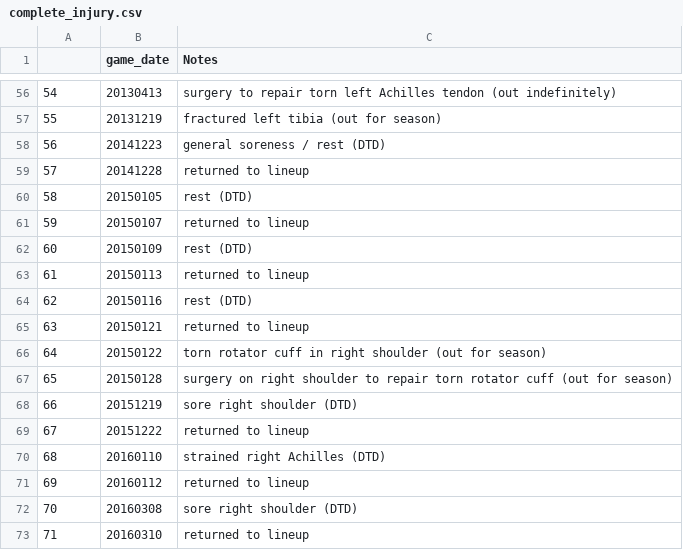
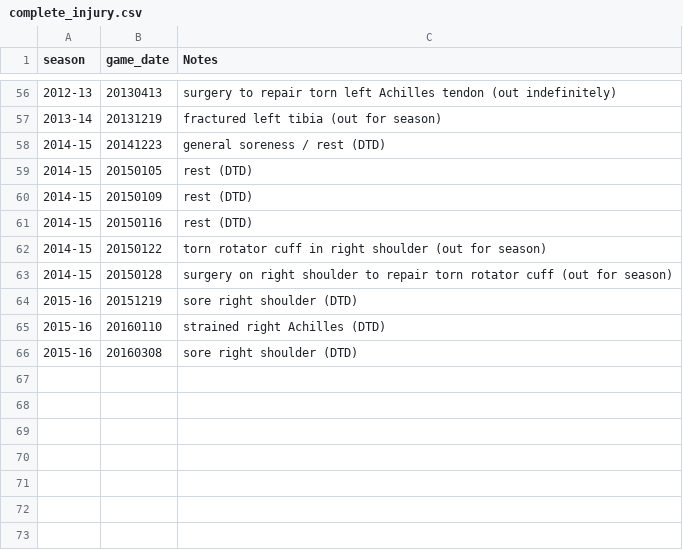
Before and after one commit to YouthBread/dataviz-project, a CSV file: data/complete_injury.csv, drawn as a sheet; only a part is shown, gaps mark what is left out; the diff covers the shown part only.

```diff
--- a/data/complete_injury.csv
+++ b/data/complete_injury.csv
@@ -1 +1 @@
-,game_date,Notes
+season,game_date,Notes
@@ -56,18 +56,11 @@
-54,20130413,surgery to repair torn left Achilles tendon (out indefinitely)
-55,20131219,fractured left tibia (out for season)
-56,20141223,general soreness / rest (DTD)
-57,20141228,returned to lineup
-58,20150105,rest (DTD)
-59,20150107,returned to lineup
-60,20150109,rest (DTD)
-61,20150113,returned to lineup
-62,20150116,rest (DTD)
-63,20150121,returned to lineup
-64,20150122,torn rotator cuff in right shoulder (out for season)
-65,20150128,surgery on right shoulder to repair torn rotator cuff (out for season)
-66,20151219,sore right shoulder (DTD)
-67,20151222,returned to lineup
-68,20160110,strained right Achilles (DTD)
-69,20160112,returned to lineup
-70,20160308,sore right shoulder (DTD)
-71,20160310,returned to lineup
+2012-13,20130413,surgery to repair torn left Achilles tendon (out indefinitely)
+2013-14,20131219,fractured left tibia (out for season)
+2014-15,20141223,general soreness / rest (DTD)
+2014-15,20150105,rest (DTD)
+2014-15,20150109,rest (DTD)
+2014-15,20150116,rest (DTD)
+2014-15,20150122,torn rotator cuff in right shoulder (out for season)
+2014-15,20150128,surgery on right shoulder to repair torn rotator cuff (out for season)
+2015-16,20151219,sore right shoulder (DTD)
+2015-16,20160110,strained right Achilles (DTD)
+2015-16,20160308,sore right shoulder (DTD)
```
Also changed, not shown: 54 edited cells elsewhere in this file, 1 other file.
